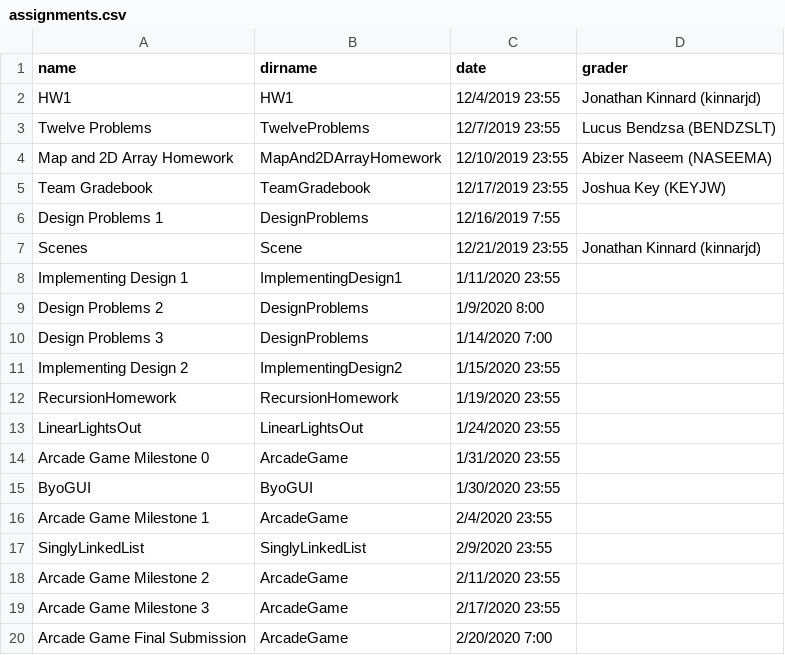
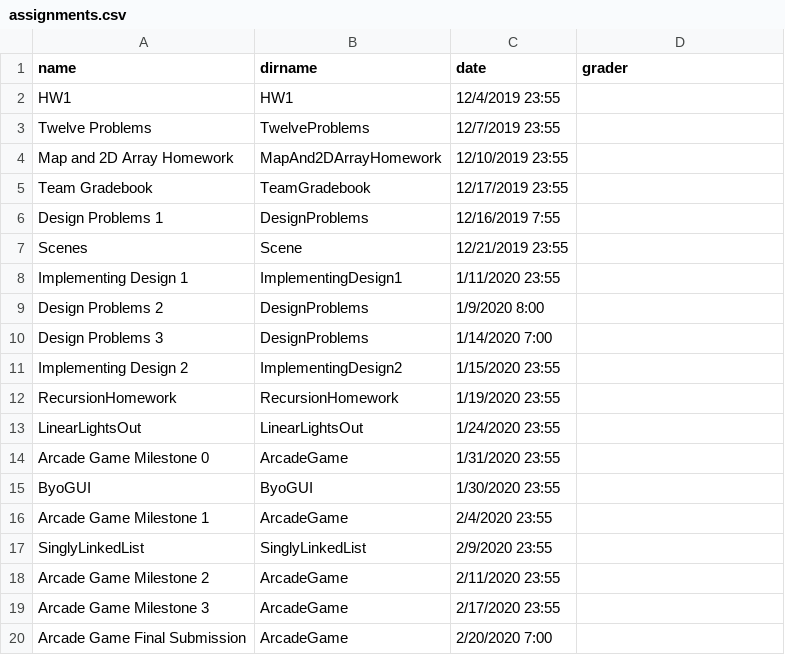
Before and after one commit to RHIT-CSSE/csse220, a CSV file: _data/assignments.csv, drawn as a sheet.

Commit message:
reverting change that broken schedule page

```diff
--- a/_data/assignments.csv
+++ b/_data/assignments.csv
@@ -1,8 +1,8 @@
 name,dirname,date,grader
-HW1,HW1,12/4/2019 23:55,Jonathan Kinnard (kinnarjd)
-Twelve Problems,TwelveProblems,12/7/2019 23:55,Lucus Bendzsa (BENDZSLT)
-Map and 2D Array Homework,MapAnd2DArrayHomework,12/10/2019 23:55,Abizer Naseem (NASEEMA)
-Team Gradebook,TeamGradebook,12/17/2019 23:55,Joshua Key (KEYJW)
+HW1,HW1,12/4/2019 23:55,
+Twelve Problems,TwelveProblems,12/7/2019 23:55,
+Map and 2D Array Homework,MapAnd2DArrayHomework,12/10/2019 23:55,
+Team Gradebook,TeamGradebook,12/17/2019 23:55,
 Design Problems 1,DesignProblems,12/16/2019 7:55,
-Scenes,Scene,12/21/2019 23:55,Jonathan Kinnard (kinnarjd)
+Scenes,Scene,12/21/2019 23:55,
 Implementing Design 1,ImplementingDesign1,1/11/2020 23:55,
```
